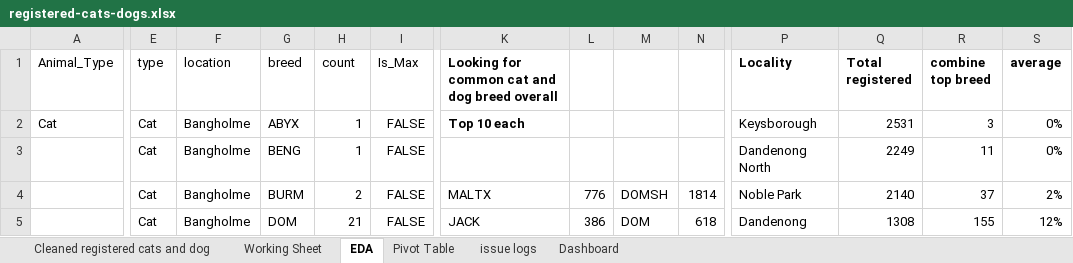
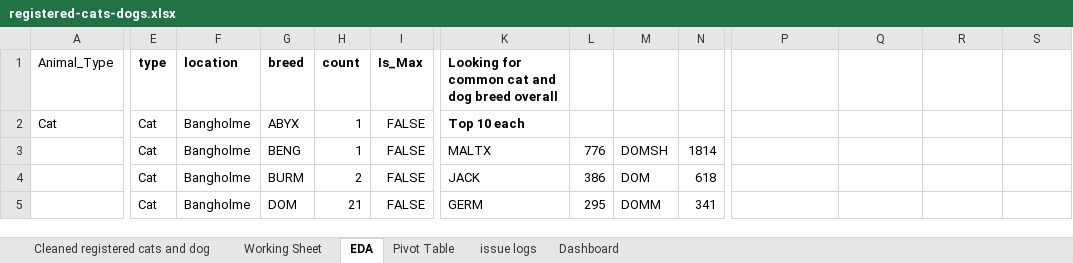
Before and after one commit to gabywu/Case-Study-Pet-Greater-Dandenong, an Excel workbook: registered-cats-dogs.xlsx, sheet EDA, drawn as a sheet; only a part is shown, gaps mark what is left out; values as stored, in another font and other column widths than the file's, no borders; charts and pictures and conditional formats not drawn; the diff covers the shown part only; the diff names each change by its address in the sheet, - before the commit and + after, or states it on an @@ line.

```diff
--- a/registered-cats-dogs.xlsx (sheet EDA)
+++ b/registered-cats-dogs.xlsx (sheet EDA)
-E1:I1 bold: off
+E1:I1 bold: on
-P1: Locality
+P1: (empty)
-Q1: Total registered
+Q1: (empty)
-R1: combine top breed
+R1: (empty)
-S1: average
+S1: (empty)
-P2: Keysborough
+P2: (empty)
-Q2: 2531
+Q2: (empty)
-R2: 3
+R2: (empty)
-S2:S3: 0%
+S2:S3: (empty)
-K3: (empty)
+K3: MALTX
-L3: (empty)
+L3: 776
-M3: (empty)
+M3: DOMSH
-N3: (empty)
+N3: 1814
-P3: Dandenong North
+P3: (empty)
-Q3: 2249
+Q3: (empty)
-R3: 11
+R3: (empty)
-K4: MALTX
+K4: JACK
-L4: 776
+L4: 386
-M4: DOMSH
+M4: DOM
-N4: 1814
+N4: 618
-P4: Noble Park
+P4: (empty)
-Q4: 2140
+Q4: (empty)
-R4: 37
+R4: (empty)
-S4: 2%
+S4: (empty)
-K5: JACK
+K5: GERM
-L5: 386
+L5: 295
-M5: DOM
+M5: DOMM
-N5: 618
+N5: 341
-P5: Dandenong
+P5: (empty)
-Q5: 1308
+Q5: (empty)
-R5: 155
+R5: (empty)
-S5: 12%
+S5: (empty)
```
Also changed, not shown: 215 edited cells elsewhere in this sheet, sheet Working Sheet, sheet Cleaned registered cats and dog, sheet issue logs, formulas that keep their value, charts or pictures.
